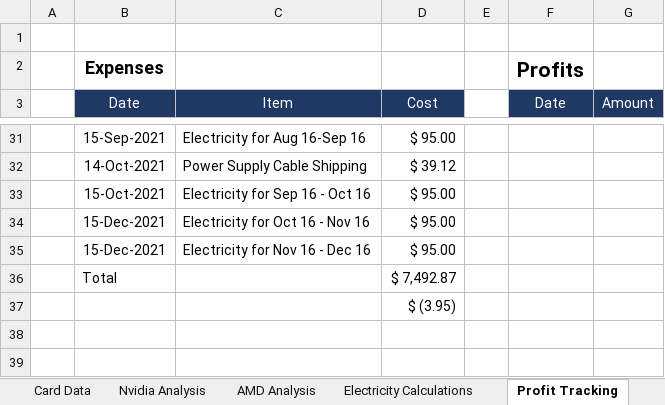
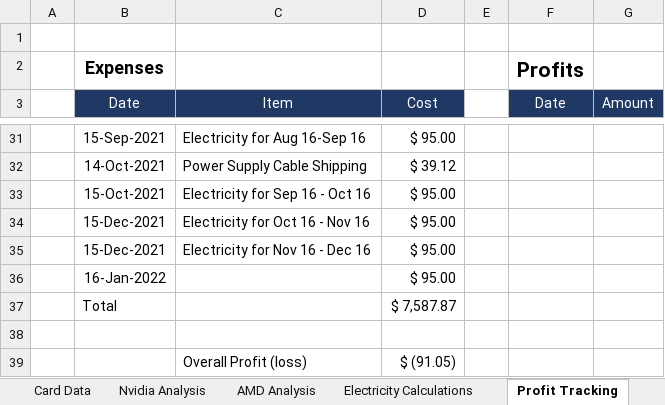
Before and after one commit to HoTofu/eth-gpu-mining-profitability, an Excel workbook: Mining Profits Analysis.xlsm, sheet Profit Tracking, drawn as a sheet; only a part is shown, gaps mark what is left out; values as stored, in another font and other column widths than the file's, no borders; table styles not drawn; removed rows and columns are numbered as before the commit, all else as after; the diff names each change by its address in the sheet, - before the commit and + after, or states it on an @@ line.

Commit message:
Update Mining Profits Analysis.xlsm

```diff
--- a/Mining Profits Analysis.xlsm (sheet Profit Tracking)
+++ b/Mining Profits Analysis.xlsm (sheet Profit Tracking)
-row 36:  | Total |  | $ 7,492.87
+row 36:  | 16-Jan-2022 |  | $ 95.00
+row 37:  | Total |  | $ 7,587.87
-D38 (Cost): $ (3.95)
+D38 (Cost): (empty)
+row 39:  |  | Overall Profit (loss) | $ (91.05)
```
